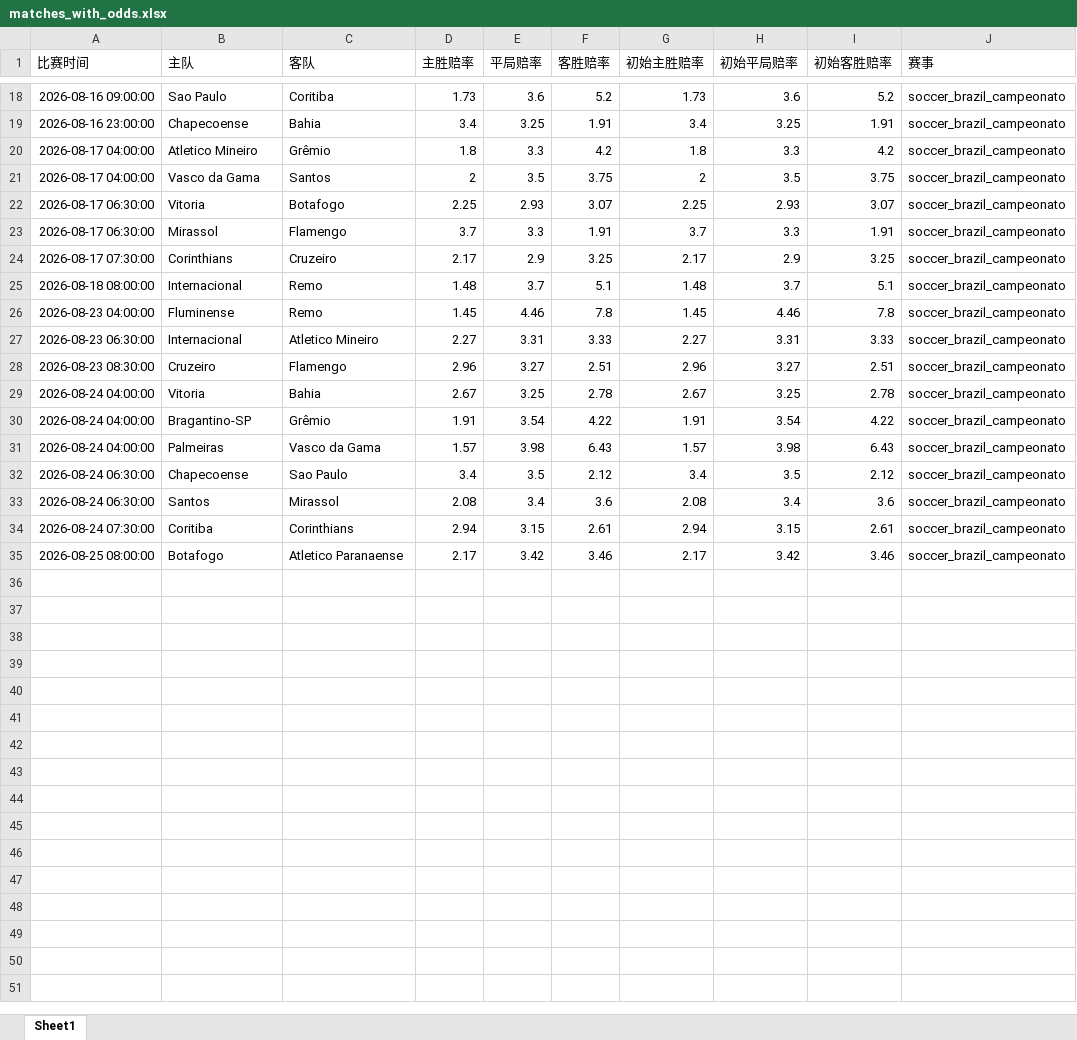
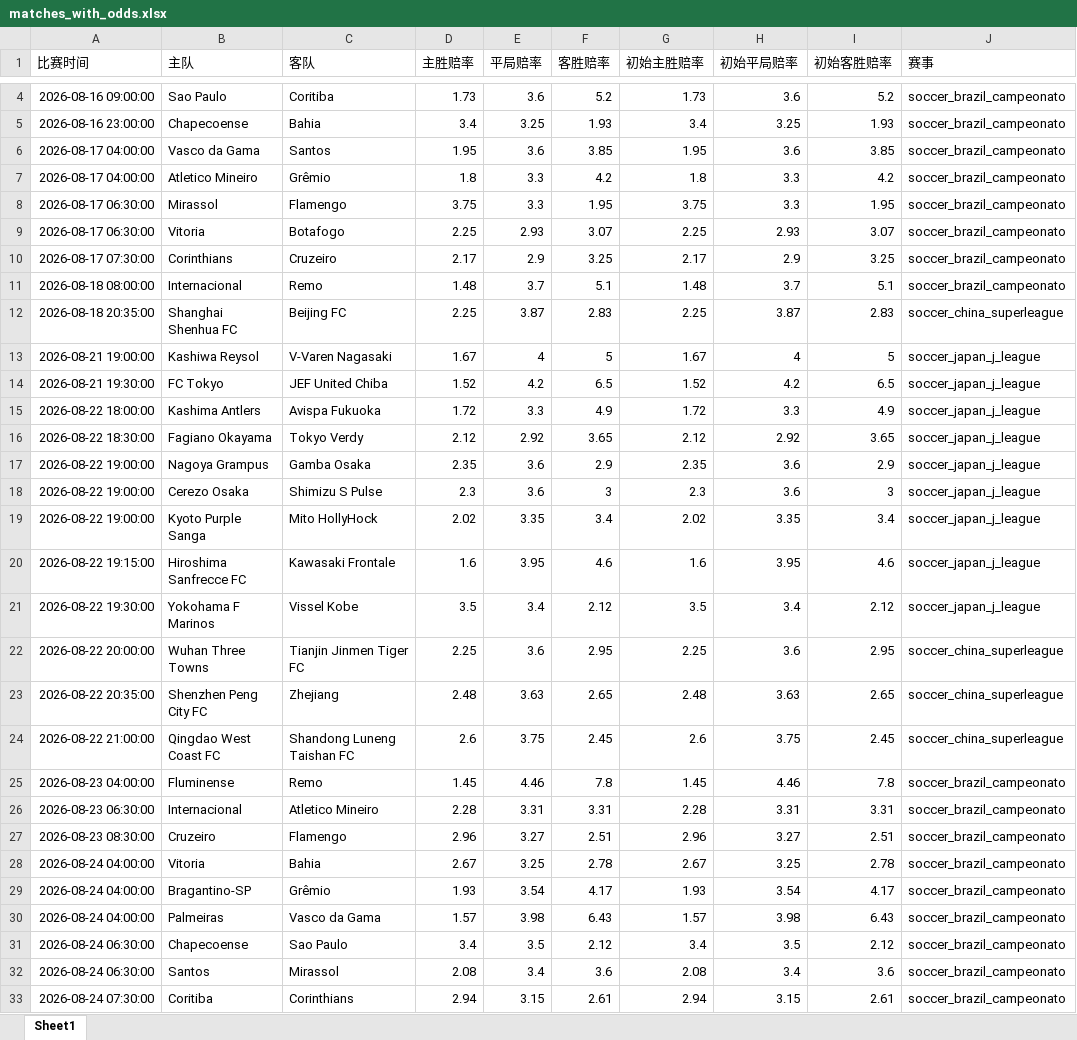
Before and after one commit to mynametengfei-coder/football_model, an Excel workbook: matches_with_odds.xlsx, sheet Sheet1, drawn as a sheet; only a part is shown, gaps mark what is left out; the shorter side is filled out with more unchanged rows; values as stored, in another font and other column widths than the file's, no borders; removed rows and columns are numbered as before the commit, all else as after; the diff covers the shown part only; the diff names each change by its address in the sheet, - before the commit and + after, or states it on an @@ line.

```diff
--- a/matches_with_odds.xlsx (sheet Sheet1)
+++ b/matches_with_odds.xlsx (sheet Sheet1)
-F5 (客胜赔率): 1.91
+F5 (客胜赔率): 1.93
-I5 (初始客胜赔率): 1.91
+I5 (初始客胜赔率): 1.93
+row 6: 2026-08-17 04:00:00 | Vasco da Gama | Santos | 1.95 | 3.6 | 3.85 | 1.95 | 3.6 | 3.85 | soccer_brazil_campeonato
-row 21: 2026-08-17 04:00:00 | Vasco da Gama | Santos | 2 | 3.5 | 3.75 | 2 | 3.5 | 3.75 | soccer_brazil_campeonato
+row 8: 2026-08-17 06:30:00 | Mirassol | Flamengo | 3.75 | 3.3 | 1.95 | 3.75 | 3.3 | 1.95 | soccer_brazil_campeonato
-row 23: 2026-08-17 06:30:00 | Mirassol | Flamengo | 3.7 | 3.3 | 1.91 | 3.7 | 3.3 | 1.91 | soccer_brazil_campeonato
+row 12: 2026-08-18 20:35:00 | Shanghai Shenhua FC | Beijing FC | 2.25 | 3.87 | 2.83 | 2.25 | 3.87 | 2.83 | soccer_china_superleague
+row 13: 2026-08-21 19:00:00 | Kashiwa Reysol | V-Varen Nagasaki | 1.67 | 4 | 5 | 1.67 | 4 | 5 | soccer_japan_j_league
+row 14: 2026-08-21 19:30:00 | FC Tokyo | JEF United Chiba | 1.52 | 4.2 | 6.5 | 1.52 | 4.2 | 6.5 | soccer_japan_j_league
+row 15: 2026-08-22 18:00:00 | Kashima Antlers | Avispa Fukuoka | 1.72 | 3.3 | 4.9 | 1.72 | 3.3 | 4.9 | soccer_japan_j_league
+row 16: 2026-08-22 18:30:00 | Fagiano Okayama | Tokyo Verdy | 2.12 | 2.92 | 3.65 | 2.12 | 2.92 | 3.65 | soccer_japan_j_league
+row 17: 2026-08-22 19:00:00 | Nagoya Grampus | Gamba Osaka | 2.35 | 3.6 | 2.9 | 2.35 | 3.6 | 2.9 | soccer_japan_j_league
+row 18: 2026-08-22 19:00:00 | Cerezo Osaka | Shimizu S Pulse | 2.3 | 3.6 | 3 | 2.3 | 3.6 | 3 | soccer_japan_j_league
+row 19: 2026-08-22 19:00:00 | Kyoto Purple Sanga | Mito HollyHock | 2.02 | 3.35 | 3.4 | 2.02 | 3.35 | 3.4 | soccer_japan_j_league
+row 20: 2026-08-22 19:15:00 | Hiroshima Sanfrecce FC | Kawasaki Frontale | 1.6 | 3.95 | 4.6 | 1.6 | 3.95 | 4.6 | soccer_japan_j_league
+row 21: 2026-08-22 19:30:00 | Yokohama F Marinos | Vissel Kobe | 3.5 | 3.4 | 2.12 | 3.5 | 3.4 | 2.12 | soccer_japan_j_league
+row 22: 2026-08-22 20:00:00 | Wuhan Three Towns | Tianjin Jinmen Tiger FC | 2.25 | 3.6 | 2.95 | 2.25 | 3.6 | 2.95 | soccer_china_superleague
+row 23: 2026-08-22 20:35:00 | Shenzhen Peng City FC | Zhejiang | 2.48 | 3.63 | 2.65 | 2.48 | 3.63 | 2.65 | soccer_china_superleague
+row 24: 2026-08-22 21:00:00 | Qingdao West Coast FC | Shandong Luneng Taishan FC | 2.6 | 3.75 | 2.45 | 2.6 | 3.75 | 2.45 | soccer_china_superleague
-D26 (主胜赔率): 2.27
+D26 (主胜赔率): 2.28
-F26 (客胜赔率): 3.33
+F26 (客胜赔率): 3.31
-G26 (初始主胜赔率): 2.27
+G26 (初始主胜赔率): 2.28
-I26 (初始客胜赔率): 3.33
+I26 (初始客胜赔率): 3.31
-D29 (主胜赔率): 1.91
+D29 (主胜赔率): 1.93
-F29 (客胜赔率): 4.22
+F29 (客胜赔率): 4.17
-G29 (初始主胜赔率): 1.91
+G29 (初始主胜赔率): 1.93
-I29 (初始客胜赔率): 4.22
+I29 (初始客胜赔率): 4.17
```
Also changed, not shown: 14 removed rows and 6 edited cells elsewhere in this sheet, odds_history.xlsx.
